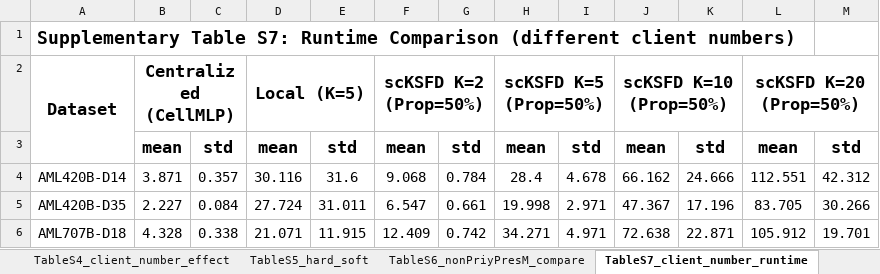
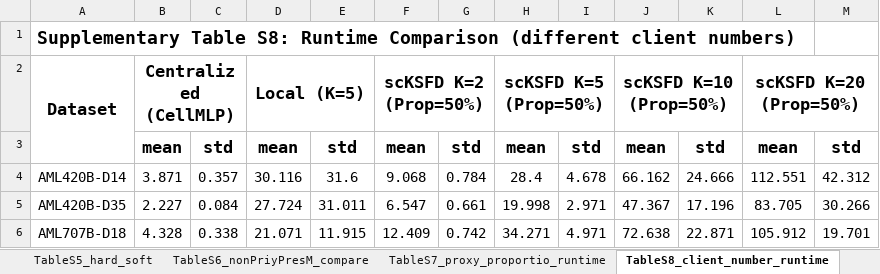
Before and after one commit to BMBDM/scKSFD, an Excel workbook: SuppleMaterials.xlsx, sheet TableS8_client_number_runtime, drawn as a sheet; only a part is shown; values as stored, in another font and other column widths than the file's, no borders; the diff names each change by its address in the sheet, - before the commit and + after, or states it on an @@ line.

Commit message:
Add files via upload

```diff
--- a/SuppleMaterials.xlsx (sheet TableS8_client_number_runtime)
+++ b/SuppleMaterials.xlsx (sheet TableS8_client_number_runtime)
-sheet tab: TableS7_client_number_runtime
+sheet tab: TableS8_client_number_runtime
-A1: Supplementary Table S7: Runtime Comparison…
+A1: Supplementary Table S8: Runtime Comparison…
```
Also changed, not shown: sheet TableS7_proxy_proportio_runtime, other sheet tabs.
